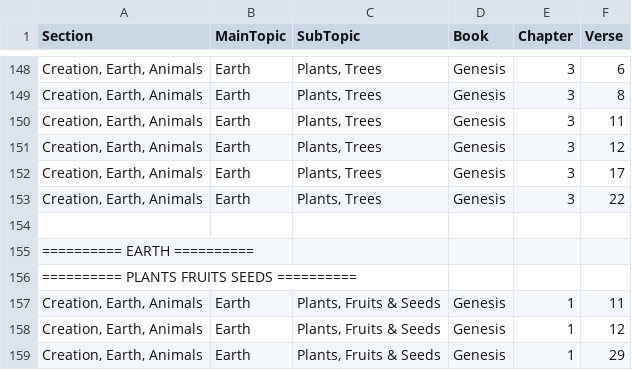
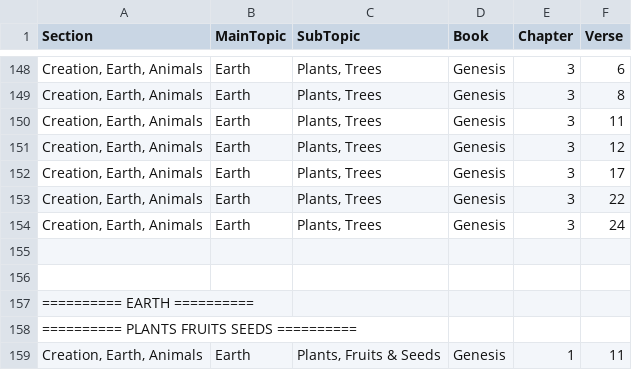
Before and after one commit to Twiggins12/BibleBlossoms, a CSV file: data/sections/section2_Creation.csv, drawn as a sheet; only a part is shown, gaps mark what is left out; the shorter side is filled out with more unchanged rows.

Commit message:
Update section2_Creation.csv

```diff
--- a/data/sections/section2_Creation.csv
+++ b/data/sections/section2_Creation.csv
@@ -153,2 +153,4 @@ Section,MainTopic,SubTopic,Book,Chapter,Verse
 "Creation, Earth, Animals",Earth,"Plants, Trees",Genesis,3,22
+"Creation, Earth, Animals",Earth,"Plants, Trees",Genesis,3,24
+
 
```
